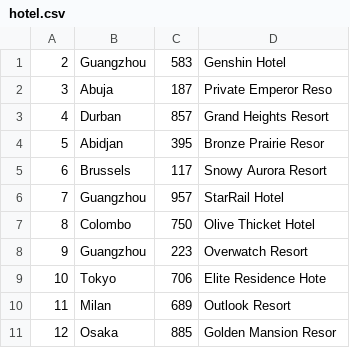
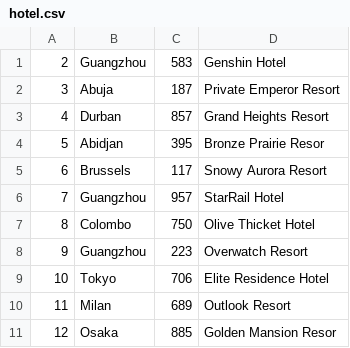
Before and after one commit to Artemis-Zeus/star_airlines, a CSV file: sql/hotel.csv, drawn as a sheet; only a part is shown.

```diff
--- a/sql/hotel.csv
+++ b/sql/hotel.csv
@@ -1,3 +1,3 @@
 2,Guangzhou,583,Genshin Hotel
-3,Abuja,187,Private Emperor Reso
+3,Abuja,187,Private Emperor Resort
 4,Durban,857,Grand Heights Resort
@@ -8,3 +8,3 @@
 9,Guangzhou,223,Overwatch Resort
-10,Tokyo,706,Elite Residence Hote
+10,Tokyo,706,Elite Residence Hotel
 11,Milan,689,Outlook Resort
```
Also changed, not shown: sql/user.csv, 6 other files.
